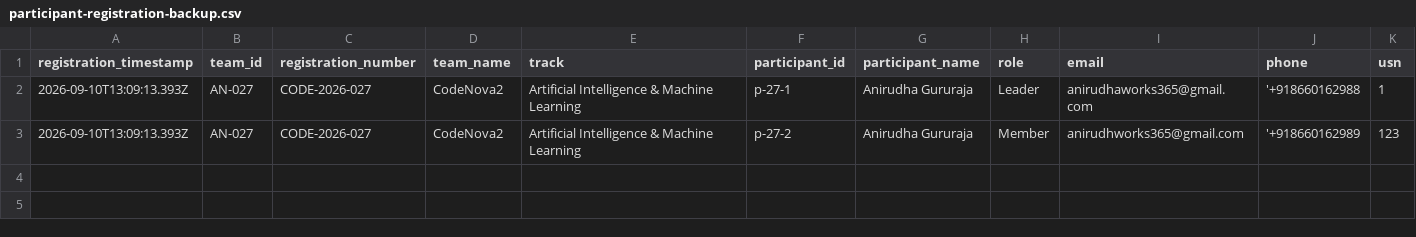
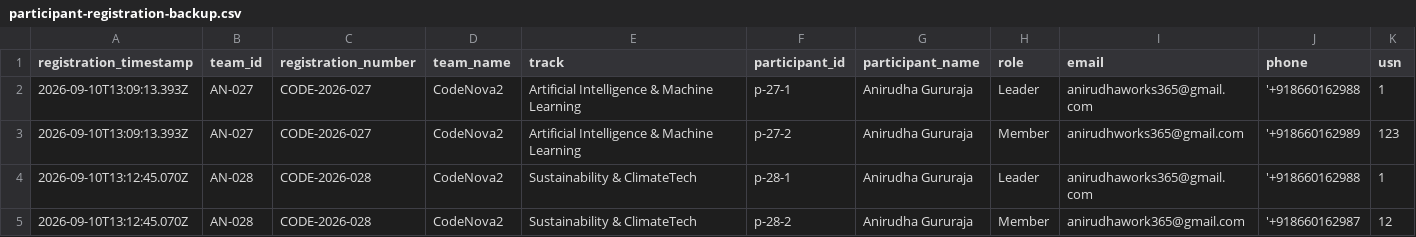
Before and after one commit to anirudhadg04/dih, a CSV file: backups/participant-registration-backup.csv, drawn as a sheet; only a part is shown; rows hold the shown columns only; the diff names each change by its address in the sheet, - before the commit and + after, or states it on an @@ line.

Commit message:
Update participant backup after AN-028

```diff
--- a/backups/participant-registration-backup.csv
+++ b/backups/participant-registration-backup.csv
+row 4: 2026-09-10T13:12:45.070Z | AN-028 | CODE-2026-028 | CodeNova2 | Sustainability & ClimateTech | p-28-1 | Anirudha Gururaja | Leader | anirudhaworks365@gmail.com | '+918660162988 | 1
+row 5: 2026-09-10T13:12:45.070Z | AN-028 | CODE-2026-028 | CodeNova2 | Sustainability & ClimateTech | p-28-2 | Anirudha Gururaja | Member | anirudhawork365@gmail.com | '+918660162987 | 12
```
